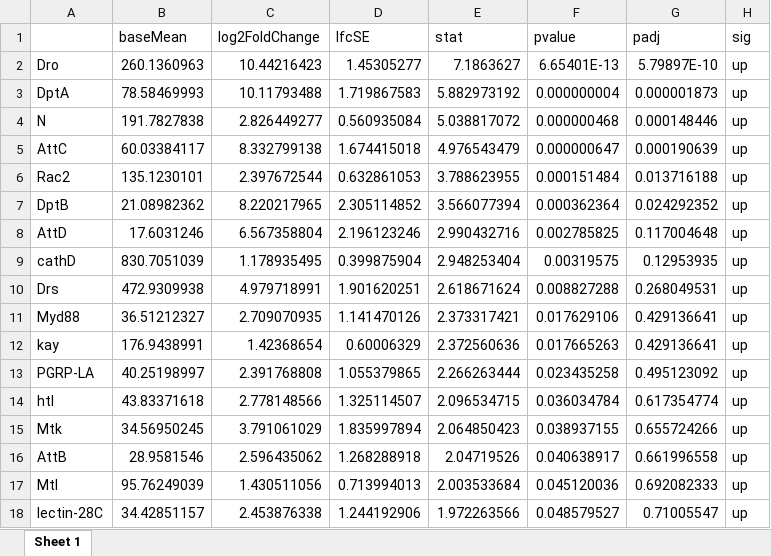
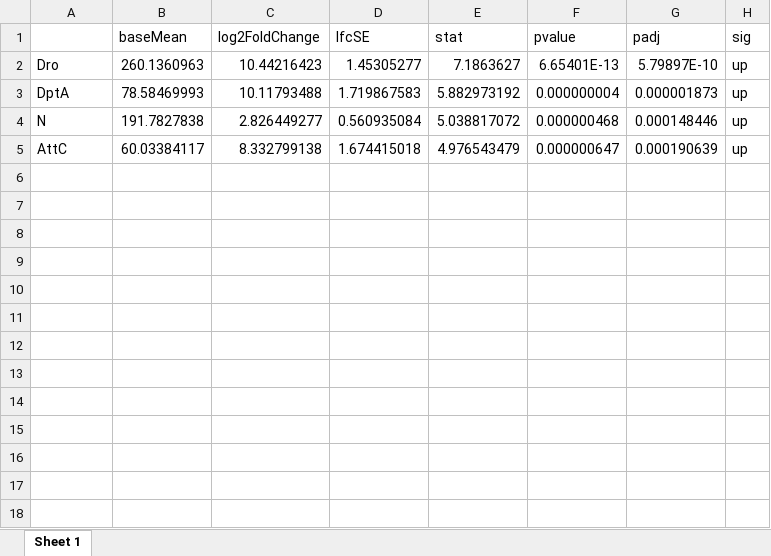
Before and after one commit to zhoulab/ScRNA_Seq, an Excel workbook: GSE107451/processed_data/ranked_ImmuneGene_List/DGRP551_female_50_vs_3_ImmuneGene_List.xlsx, sheet Sheet 1, drawn as a sheet; values as stored, in another font and other column widths than the file's, no borders; the diff names each change by its address in the sheet, - before the commit and + after, or states it on an @@ line.

```diff
--- a/GSE107451/processed_data/ranked_ImmuneGene_List/DGRP551_female_50_vs_3_ImmuneGene_List.xlsx (sheet Sheet 1)
+++ b/GSE107451/processed_data/ranked_ImmuneGene_List/DGRP551_female_50_vs_3_ImmuneGene_List.xlsx (sheet Sheet 1)
-row 6: Rac2 | 135.1230101 | 2.397672544 | 0.632861053 | 3.788623955 | 0.000151484 | 0.013716188 | up
-row 7: DptB | 21.08982362 | 8.220217965 | 2.305114852 | 3.566077394 | 0.000362364 | 0.024292352 | up
-row 8: AttD | 17.6031246 | 6.567358804 | 2.196123246 | 2.990432716 | 0.002785825 | 0.117004648 | up
-row 9: cathD | 830.7051039 | 1.178935495 | 0.399875904 | 2.948253404 | 0.00319575 | 0.12953935 | up
-row 10: Drs | 472.9309938 | 4.979718991 | 1.901620251 | 2.618671624 | 0.008827288 | 0.268049531 | up
-row 11: Myd88 | 36.51212327 | 2.709070935 | 1.141470126 | 2.373317421 | 0.017629106 | 0.429136641 | up
-row 12: kay | 176.9438991 | 1.42368654 | 0.60006329 | 2.372560636 | 0.017665263 | 0.429136641 | up
-row 13: PGRP-LA | 40.25198997 | 2.391768808 | 1.055379865 | 2.266263444 | 0.023435258 | 0.495123092 | up
-row 14: htl | 43.83371618 | 2.778148566 | 1.325114507 | 2.096534715 | 0.036034784 | 0.617354774 | up
-row 15: Mtk | 34.56950245 | 3.791061029 | 1.835997894 | 2.064850423 | 0.038937155 | 0.655724266 | up
-row 16: AttB | 28.9581546 | 2.596435062 | 1.268288918 | 2.04719526 | 0.040638917 | 0.661996558 | up
-row 17: Mtl | 95.76249039 | 1.430511056 | 0.713994013 | 2.003533684 | 0.045120036 | 0.692082333 | up
-row 18: lectin-28C | 34.42851157 | 2.453876338 | 1.244192906 | 1.972263566 | 0.048579527 | 0.71005547 | up
```
Also changed, not shown: GSE107451/processed_data/DESeq_result/DESeq_DGRP-551_female_50_vs_3.xlsx, GSE107451/processed_data/DESeq_result/DESeq_DGRP-551_male_30_vs_3.xlsx, 43 other files.
